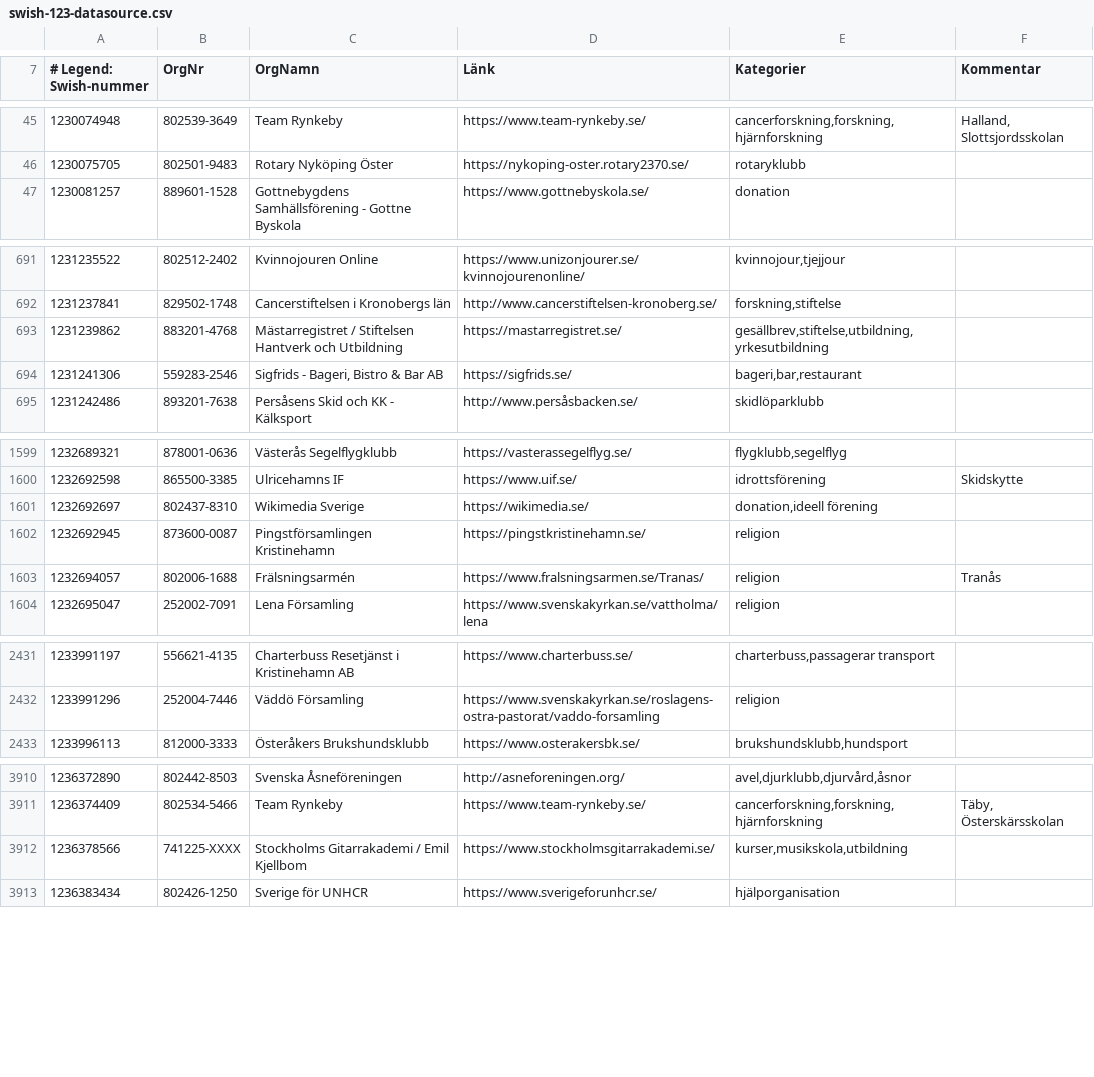
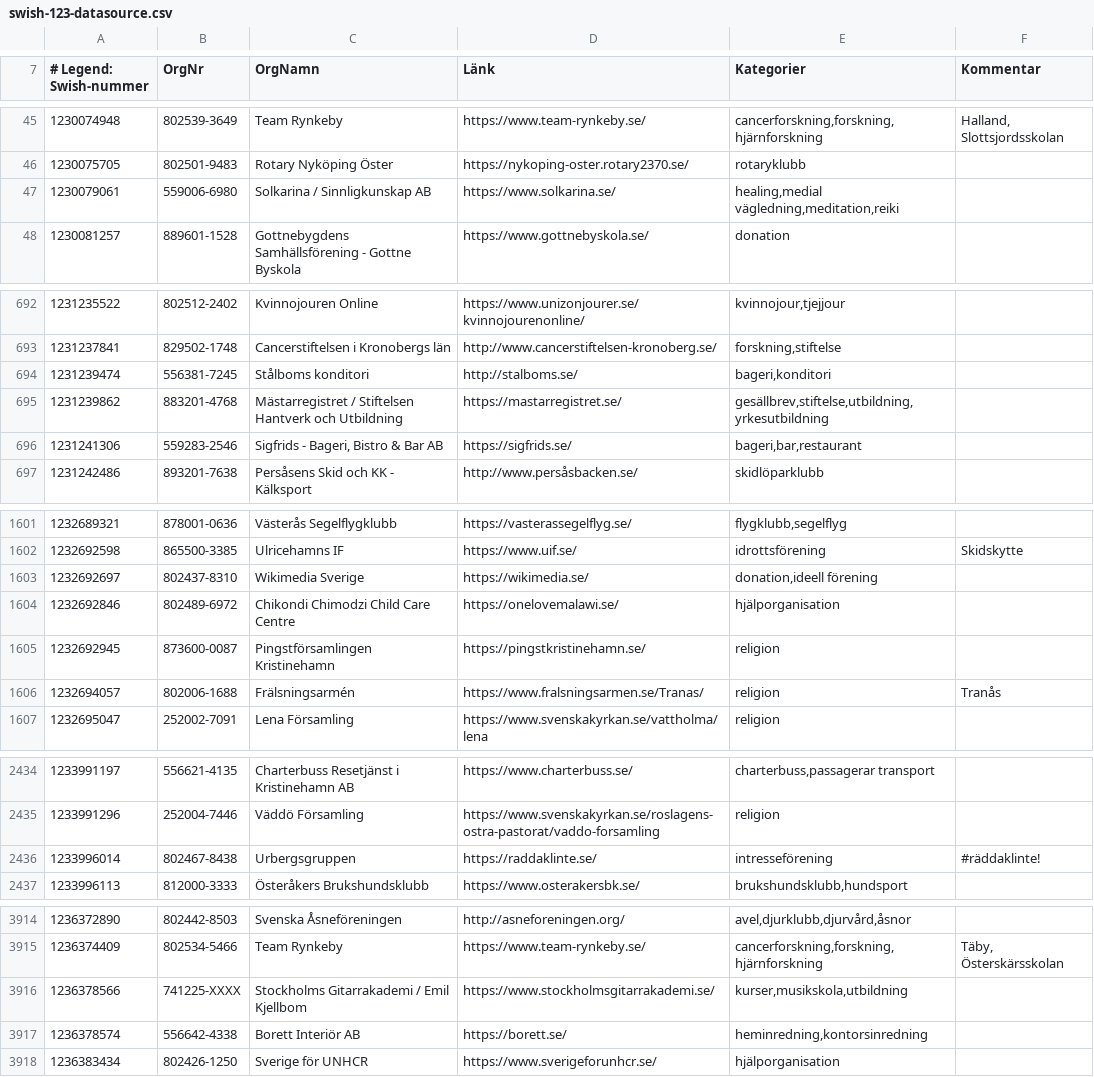
Before and after one commit to cisene/swish-123, a CSV file: text/swish-123-datasource.csv, drawn as a sheet; only a part is shown, gaps mark what is left out; the diff covers the shown part only.

```diff
--- a/text/swish-123-datasource.csv
+++ b/text/swish-123-datasource.csv
@@ -46,2 +46,3 @@
 "1230075705","802501-9483","Rotary Nyköping Öster","https://nykoping-oster.rotary2370.se/","rotaryklubb",""
+"1230079061","559006-6980","Solkarina / Sinnligkunskap AB","https://www.solkarina.se/","healing,medial vägledning,meditation,reiki",""
 "1230081257","889601-1528","Gottnebygdens Samhällsförening - Gottne Byskola","https://www.gottnebyskola.se/","donation",""
@@ -692,2 +693,3 @@
 "1231237841","829502-1748","Cancerstiftelsen i Kronobergs län","http://www.cancerstiftelsen-kronoberg.se/","forskning,stiftelse",""
+"1231239474","556381-7245","Stålboms konditori","http://stalboms.se/","bageri,konditori",""
 "1231239862","883201-4768","Mästarregistret / Stiftelsen Hantverk och Utbildning","https://mastarregistret.se/","gesällbrev,stiftelse,utbildning,yrkesutbildning",""
@@ -1601,2 +1603,3 @@
 "1232692697","802437-8310","Wikimedia Sverige","https://wikimedia.se/","donation,ideell förening",""
+"1232692846","802489-6972","Chikondi Chimodzi Child Care Centre","https://onelovemalawi.se/","hjälporganisation",""
 "1232692945","873600-0087","Pingstförsamlingen Kristinehamn","https://pingstkristinehamn.se/","religion",""
@@ -2432,2 +2435,3 @@
 "1233991296","252004-7446","Väddö Församling","https://www.svenskakyrkan.se/roslagens-ostra-pastorat/vaddo-forsamling","religion",""
+"1233996014","802467-8438","Urbergsgruppen","https://raddaklinte.se/","intresseförening","#räddaklinte!"
 "1233996113","812000-3333","Österåkers Brukshundsklubb","https://www.osterakersbk.se/","brukshundsklubb,hundsport",""
@@ -3912,2 +3916,3 @@
 "1236378566","741225-XXXX","Stockholms Gitarrakademi / Emil Kjellbom","https://www.stockholmsgitarrakademi.se/","kurser,musikskola,utbildning",""
+"1236378574","556642-4338","Borett Interiör AB","https://borett.se/","heminredning,kontorsinredning",""
 "1236383434","802426-1250","Sverige för UNHCR","https://www.sverigeforunhcr.se/","hjälporganisation",""
```
Also changed, not shown: 1 added row and 1 edited cell elsewhere in this file, text/swish-123-datasource.tsv, 4 other files.
